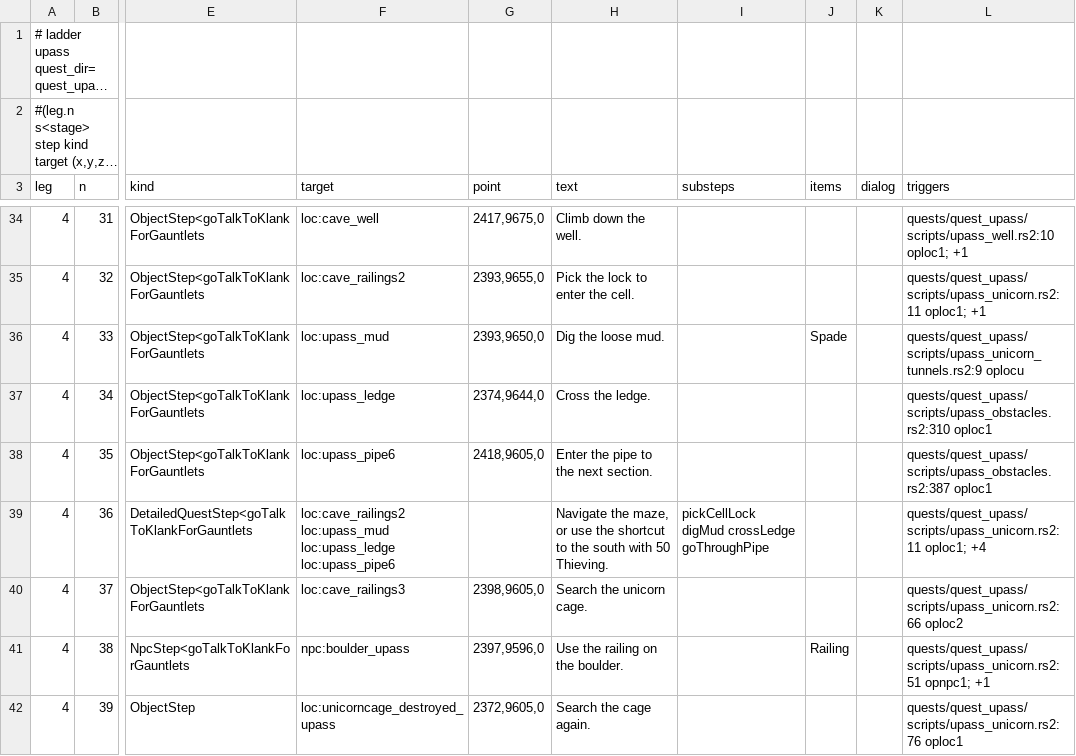
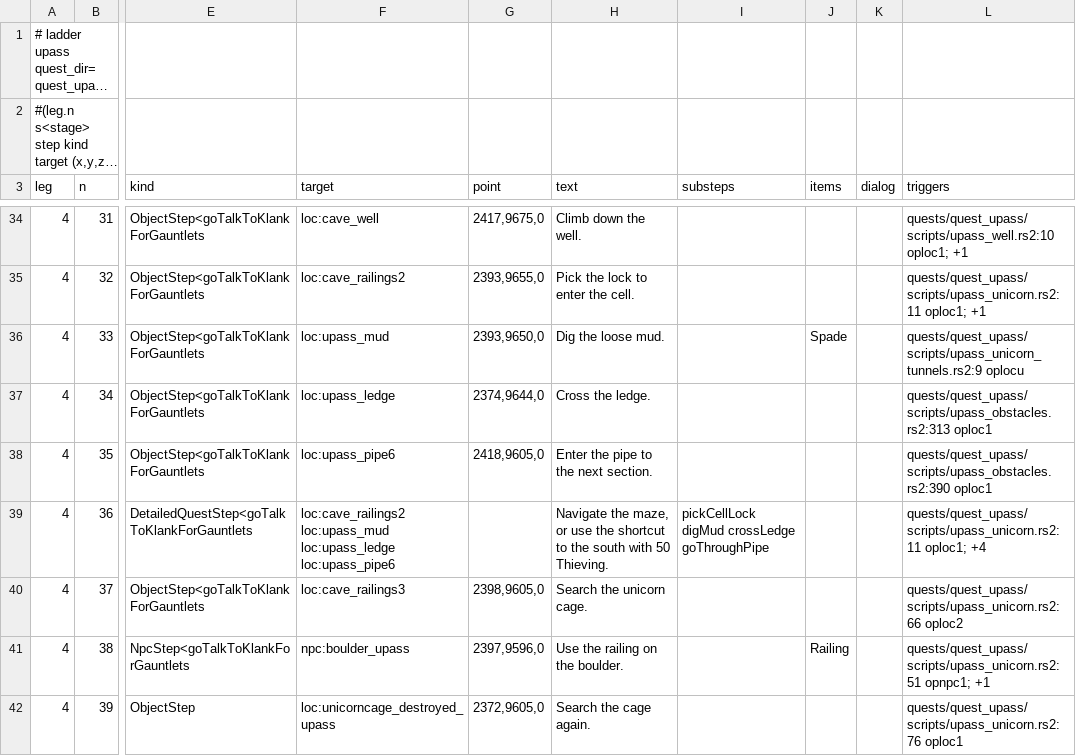
Before and after one commit to MRobertEvers/oldschool-clientc, a TSV file: docs/quests/ladders/upass.ladder.tsv, drawn as a sheet; only a part is shown, gaps mark what is left out; long unchanged cells end in …; the diff names each change by its address in the sheet, - before the commit and + after, or states it on an @@ line.

```diff
--- a/docs/quests/ladders/upass.ladder.tsv
+++ b/docs/quests/ladders/upass.ladder.tsv
-L37 (triggers): quests/quest_upass/scripts/upass_obstacles.rs2:310 oploc1
+L37 (triggers): quests/quest_upass/scripts/upass_obstacles.rs2:313 oploc1
-L38 (triggers): quests/quest_upass/scripts/upass_obstacles.rs2:387 oploc1
+L38 (triggers): quests/quest_upass/scripts/upass_obstacles.rs2:390 oploc1
```
Also changed, not shown: docs/quests/ladders/deviousminds.ladder.tsv, docs/quests/ladders/forgettabletale.ladder.tsv, 14 other files.
